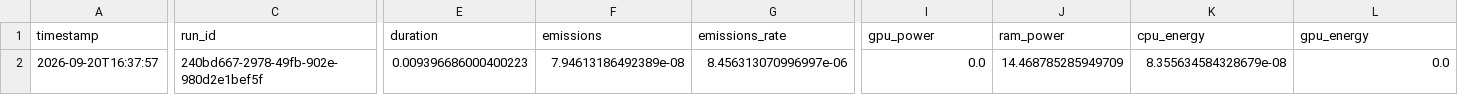
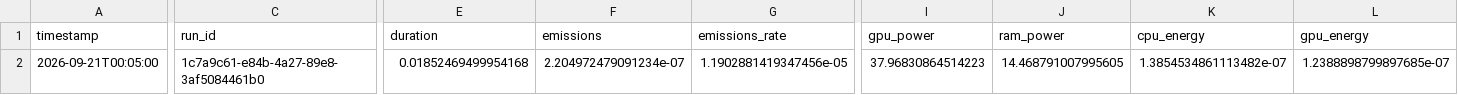
Before and after one commit to BalaAkshay/tracking-ml-emissions, a CSV file: code_carbon/linear_regression_inference_emissions.csv, drawn as a sheet; only a part is shown, gaps mark what is left out; the diff covers the shown part only; the diff names each change by its address in the sheet, - before the commit and + after, or states it on an @@ line.

```diff
--- a/code_carbon/linear_regression_inference_emissions.csv
+++ b/code_carbon/linear_regression_inference_emissions.csv
-A2 (timestamp): 2026-09-20T16:37:57
+A2 (timestamp): 2026-09-21T00:05:00
-C2 (run_id): 240bd667-2978-49fb-902e-980d2e1bef5f
+C2 (run_id): 1c7a9c61-e84b-4a27-89e8-3af5084461b0
-E2 (duration): 0.009396686000400223
+E2 (duration): 0.01852469499954168
-F2 (emissions): 7.94613186492389e-08
+F2 (emissions): 2.204972479091234e-07
-G2 (emissions_rate): 8.456313070996997e-06
+G2 (emissions_rate): 1.1902881419347456e-05
-I2 (gpu_power): 0.0
+I2 (gpu_power): 37.96830864514223
-J2 (ram_power): 14.468785285949709
+J2 (ram_power): 14.468791007995605
-K2 (cpu_energy): 8.355634584328679e-08
+K2 (cpu_energy): 1.3854534861113482e-07
-L2 (gpu_energy): 0.0
+L2 (gpu_energy): 1.2388898799897685e-07
```
Also changed, not shown: 3 edited cells elsewhere in this file, code_carbon/cnn_inference_emissions.csv, code_carbon/cnn_reduced_emissions.csv, 5 other files.
